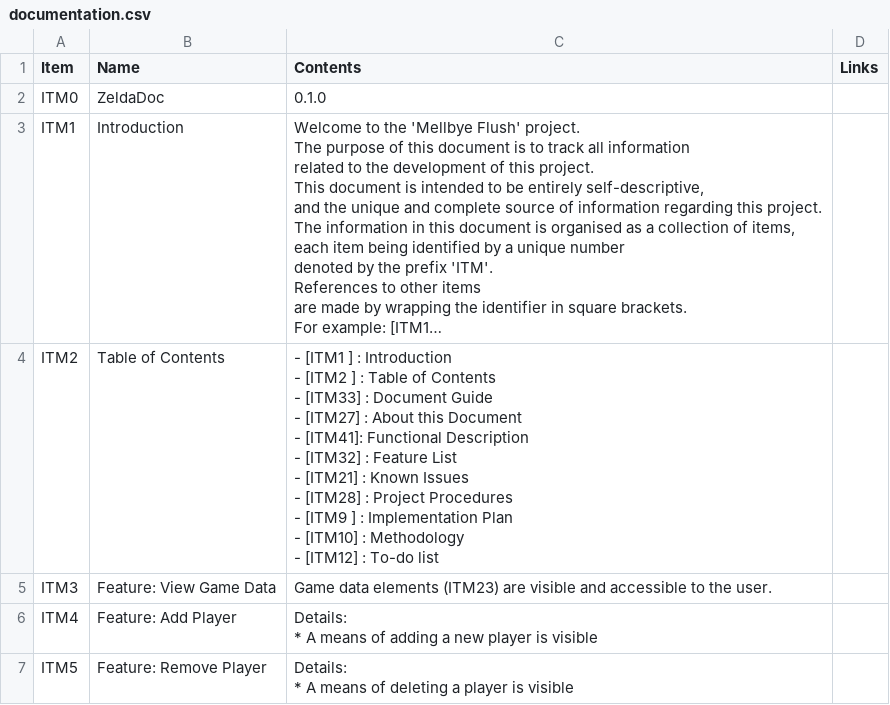
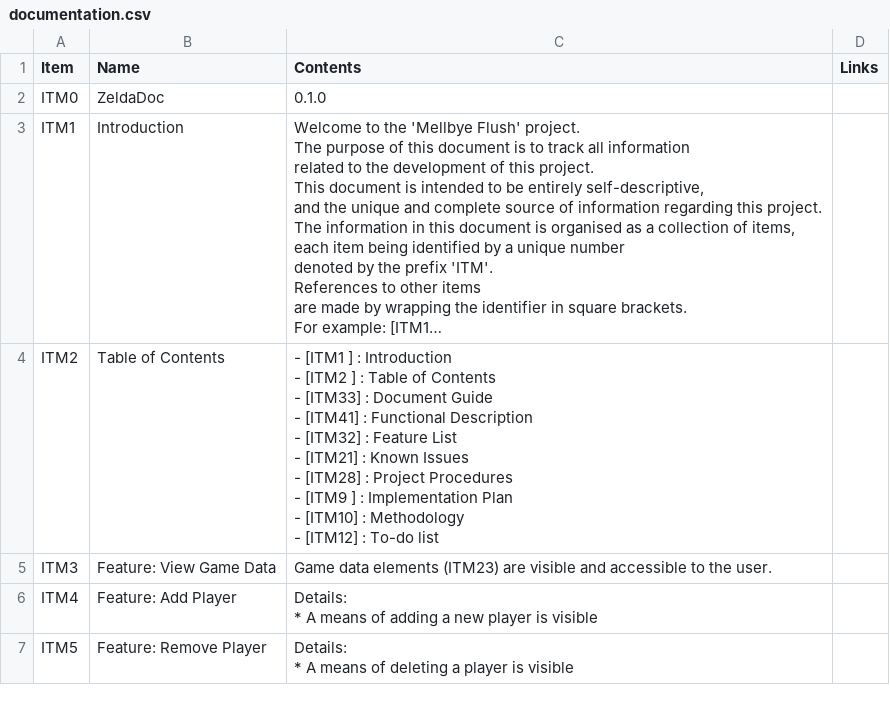
Before and after one commit to 122800/flush, a CSV file: documentation.csv, drawn as a sheet; only a part is shown; long unchanged cells end in …; ↵ is a line break in a cell; the diff names each change by its address in the sheet, - before the commit and + after, or states it on an @@ line.

Commit message:
fixup

```diff
--- a/documentation.csv
+++ b/documentation.csv
-C4 (Contents): …Guide ↵ - [ITM27] : About this Document ↵ - [ITM41]: Functional Description…
+C4 (Contents): …Guide ↵ - [ITM41] : Functional Description…
```
